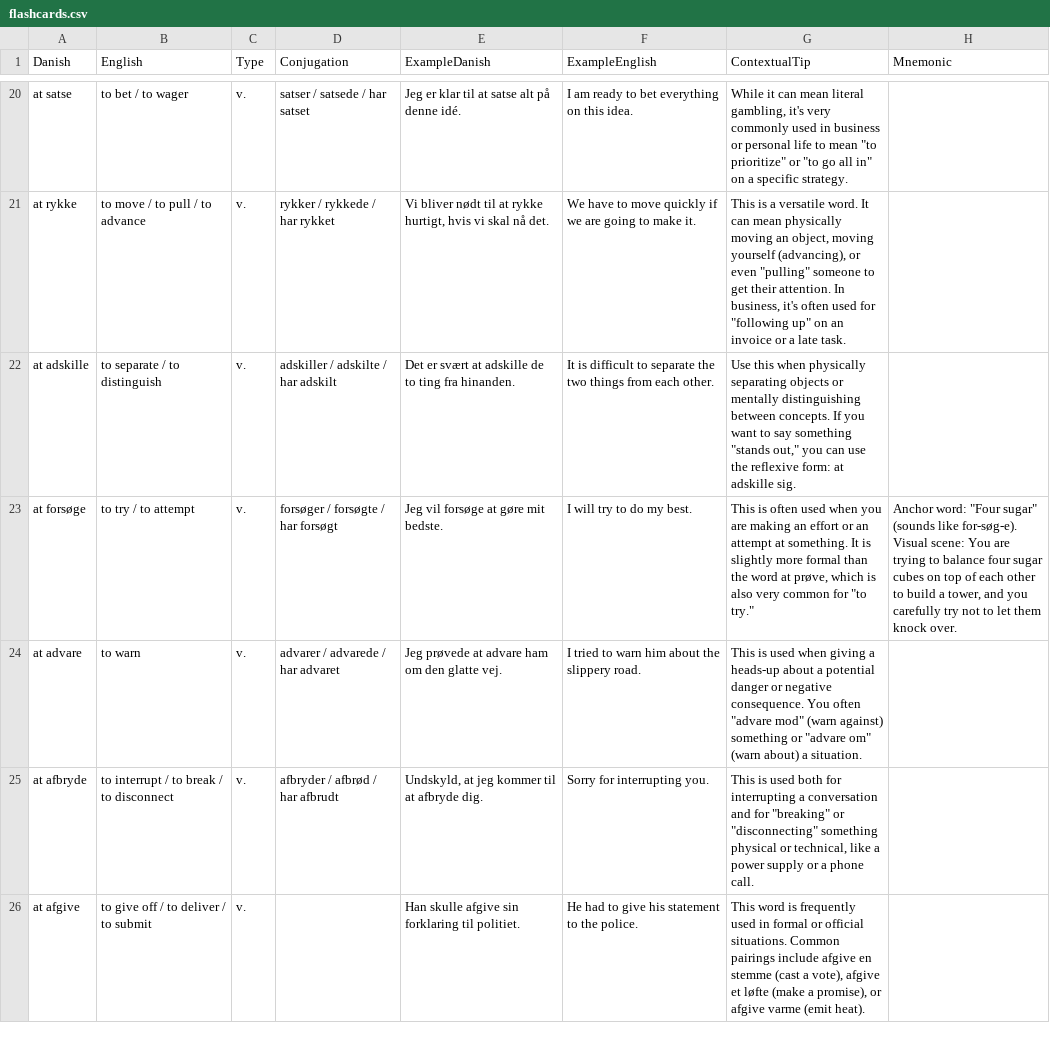
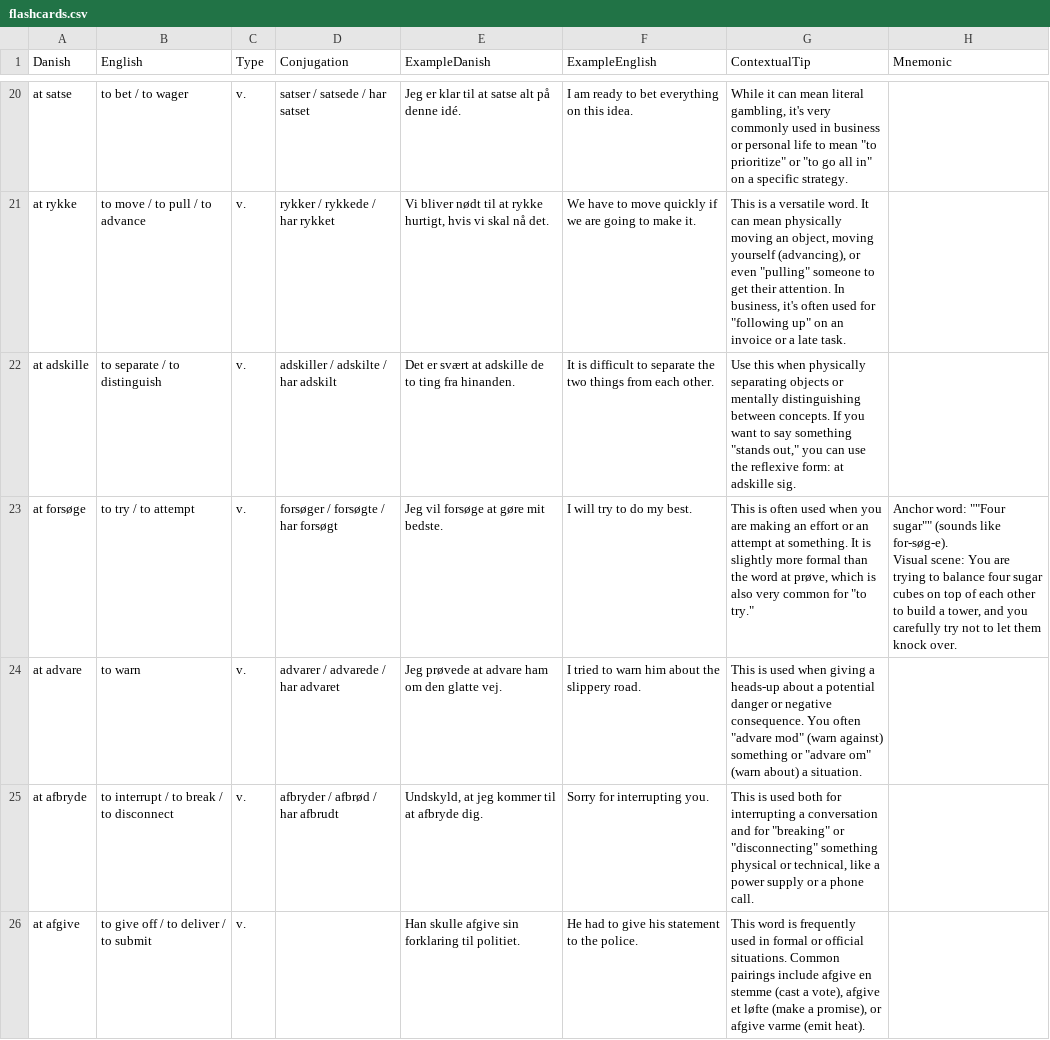
Before and after one commit to emreyurdaor-github/Flashcards, a CSV file: Flashcards/Data/flashcards.csv, drawn as a sheet; only a part is shown, gaps mark what is left out; the diff covers the shown part only.

Commit message:
Enhance CSV handling to preserve multi-line quoted fields and improve flashcard UI with mnemonic display

```diff
--- a/Flashcards/Data/flashcards.csv
+++ b/Flashcards/Data/flashcards.csv
@@ -22,5 +22,5 @@ at rykke,to move / to pull / to advance,v.,rykker / rykkede / har rykket,"Vi bli
 at adskille,to separate / to distinguish,v.,adskiller / adskilte / har adskilt,Det er svært at adskille de to ting fra hinanden.,It is difficult to separate the two things from each other.,"Use this when physically separating objects or mentally distinguishing between concepts. If you want to say something ""stands out,"" you can use the reflexive form: at adskille sig.",
-at forsøge,to try / to attempt,v.,forsøger / forsøgte / har forsøgt,Jeg vil forsøge at gøre mit bedste.,I will try to do my best.,"This is often used when you are making an effort or an attempt at something. It is slightly more formal than the word at prøve, which is also very common for ""to try.""","Anchor word: ""Four sugar"" (sounds like for-søg-e).
-
-Visual scene: You are trying to balance four sugar cubes on top of each other to build a tower, and you carefully try not to let them knock over."
+at forsøge,to try / to attempt,v.,forsøger / forsøgte / har forsøgt,Jeg vil forsøge at gøre mit bedste.,I will try to do my best.,"This is often used when you are making an effort or an attempt at something. It is slightly more formal than the word at prøve, which is also very common for ""to try.""","Anchor word: """"Four sugar"""" (sounds like for-søg-e).
+
+Visual scene: You are trying to balance four sugar cubes on top of each other to build a tower, and you carefully try not to let them knock over."
 at advare,to warn,v.,advarer / advarede / har advaret,Jeg prøvede at advare ham om den glatte vej.,I tried to warn him about the slippery road.,"This is used when giving a heads-up about a potential danger or negative consequence. You often ""advare mod"" (warn against) something or ""advare om"" (warn about) a situation.",
```
Also changed, not shown: 2 added rows elsewhere in this file, 3 other files.
